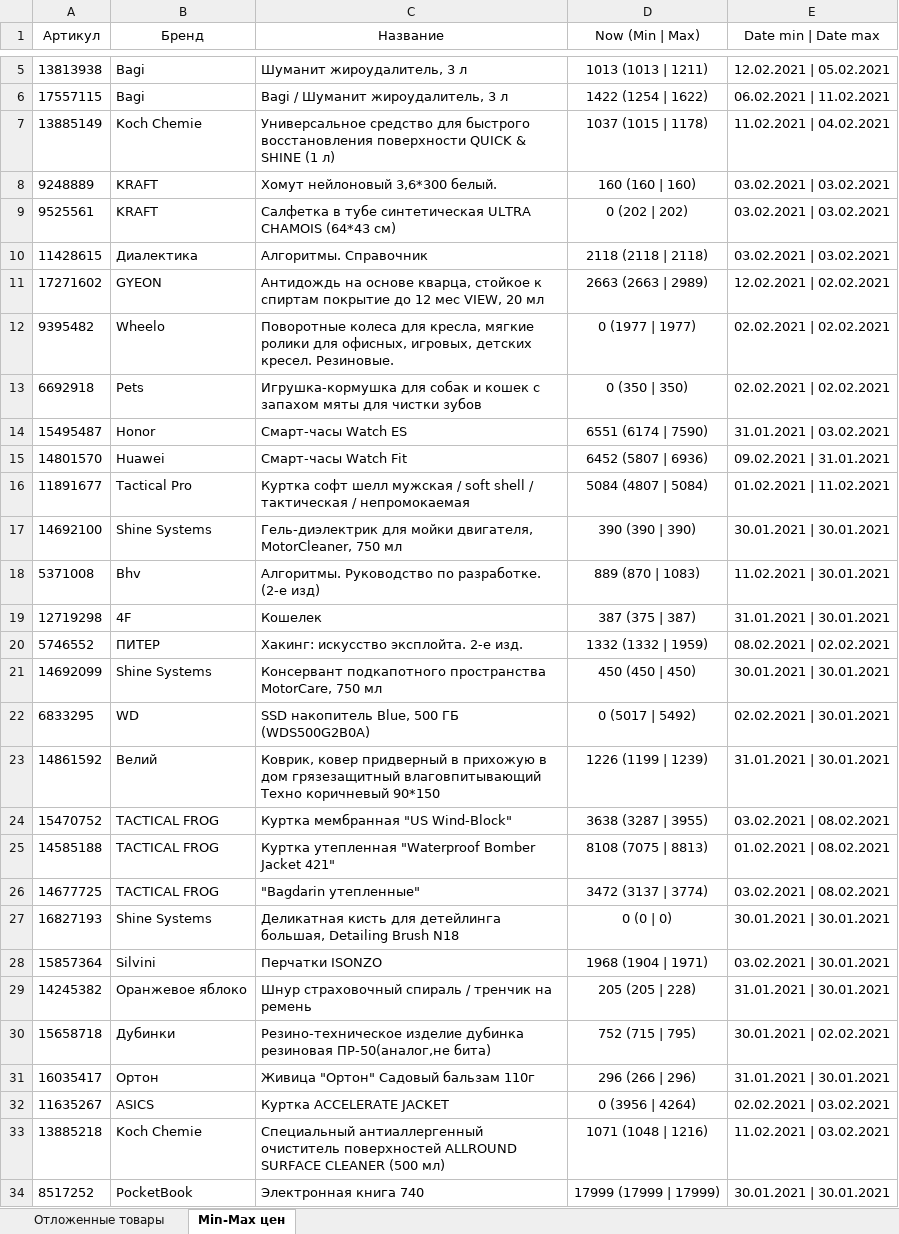
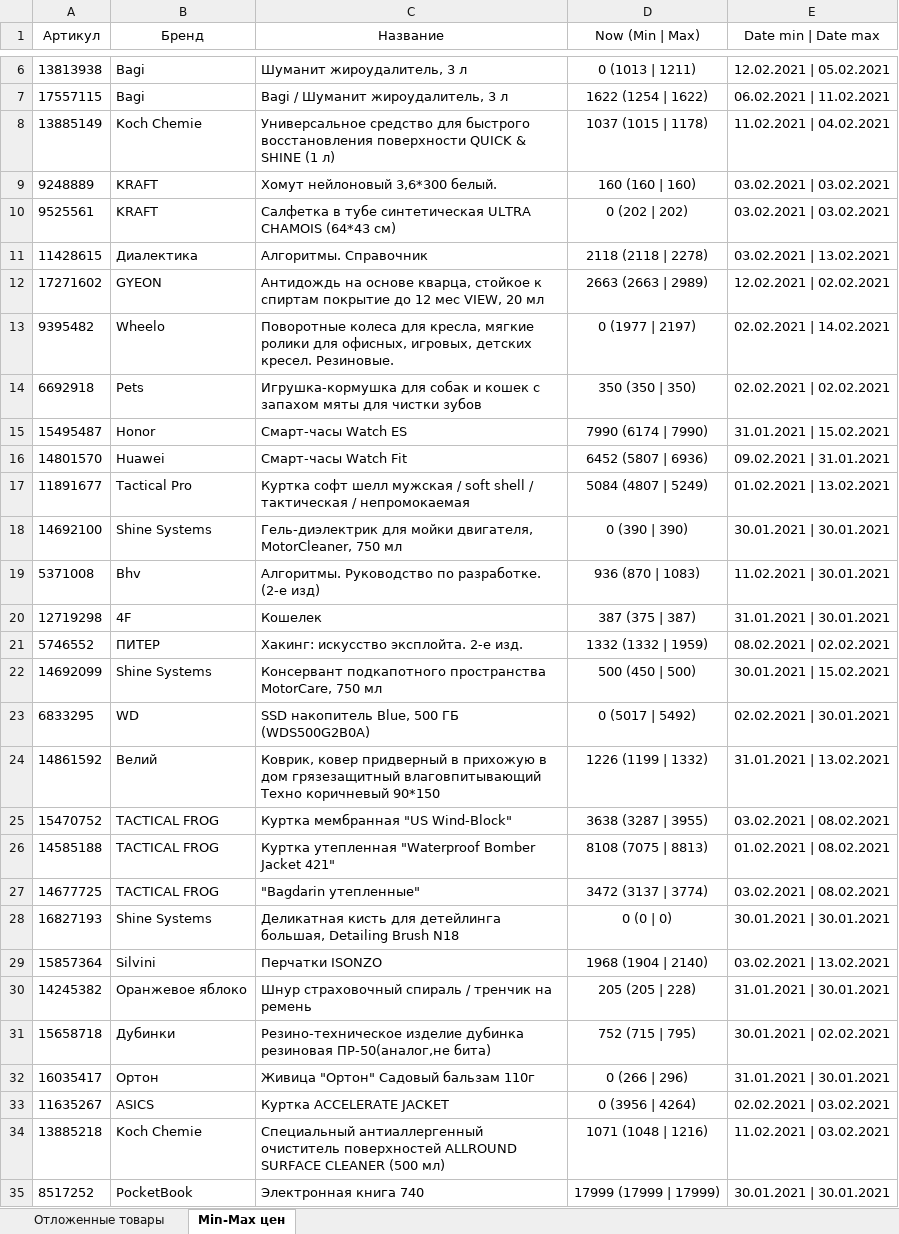
Before and after one commit to Voyager101pw/scraping-wildberries, an Excel workbook: WildBerries.xlsx, sheet Min-Max цен, drawn as a sheet; only a part is shown, gaps mark what is left out; values as stored, in another font and other column widths than the file's, no borders; addresses are those after the commit; the diff covers the shown part only; the diff names each change by its address in the sheet, - before the commit and + after, or states it on an @@ line.

```diff
--- a/WildBerries.xlsx (sheet Min-Max цен)
+++ b/WildBerries.xlsx (sheet Min-Max цен)
-D6 (Now (Min | Max)): 1013 (1013 | 1211)
+D6 (Now (Min | Max)): 0 (1013 | 1211)
-D7 (Now (Min | Max)): 1422 (1254 | 1622)
+D7 (Now (Min | Max)): 1622 (1254 | 1622)
-D11 (Now (Min | Max)): 2118 (2118 | 2118)
+D11 (Now (Min | Max)): 2118 (2118 | 2278)
-E11 (Date min | Date max): 03.02.2021 | 03.02.2021
+E11 (Date min | Date max): 03.02.2021 | 13.02.2021
-D13 (Now (Min | Max)): 0 (1977 | 1977)
+D13 (Now (Min | Max)): 0 (1977 | 2197)
-E13 (Date min | Date max): 02.02.2021 | 02.02.2021
+E13 (Date min | Date max): 02.02.2021 | 14.02.2021
-D14 (Now (Min | Max)): 0 (350 | 350)
+D14 (Now (Min | Max)): 350 (350 | 350)
-D15 (Now (Min | Max)): 6551 (6174 | 7590)
+D15 (Now (Min | Max)): 7990 (6174 | 7990)
-E15 (Date min | Date max): 31.01.2021 | 03.02.2021
+E15 (Date min | Date max): 31.01.2021 | 15.02.2021
-D17 (Now (Min | Max)): 5084 (4807 | 5084)
+D17 (Now (Min | Max)): 5084 (4807 | 5249)
-E17 (Date min | Date max): 01.02.2021 | 11.02.2021
+E17 (Date min | Date max): 01.02.2021 | 13.02.2021
-D18 (Now (Min | Max)): 390 (390 | 390)
+D18 (Now (Min | Max)): 0 (390 | 390)
-D19 (Now (Min | Max)): 889 (870 | 1083)
+D19 (Now (Min | Max)): 936 (870 | 1083)
-D22 (Now (Min | Max)): 450 (450 | 450)
+D22 (Now (Min | Max)): 500 (450 | 500)
-E22 (Date min | Date max): 30.01.2021 | 30.01.2021
+E22 (Date min | Date max): 30.01.2021 | 15.02.2021
-D24 (Now (Min | Max)): 1226 (1199 | 1239)
+D24 (Now (Min | Max)): 1226 (1199 | 1332)
-E24 (Date min | Date max): 31.01.2021 | 30.01.2021
+E24 (Date min | Date max): 31.01.2021 | 13.02.2021
-D29 (Now (Min | Max)): 1968 (1904 | 1971)
+D29 (Now (Min | Max)): 1968 (1904 | 2140)
-E29 (Date min | Date max): 03.02.2021 | 30.01.2021
+E29 (Date min | Date max): 03.02.2021 | 13.02.2021
-D32 (Now (Min | Max)): 296 (266 | 296)
+D32 (Now (Min | Max)): 0 (266 | 296)
```
Also changed, not shown: 1 added row and 5 edited cells elsewhere in this sheet, sheet Отложенные товары.
